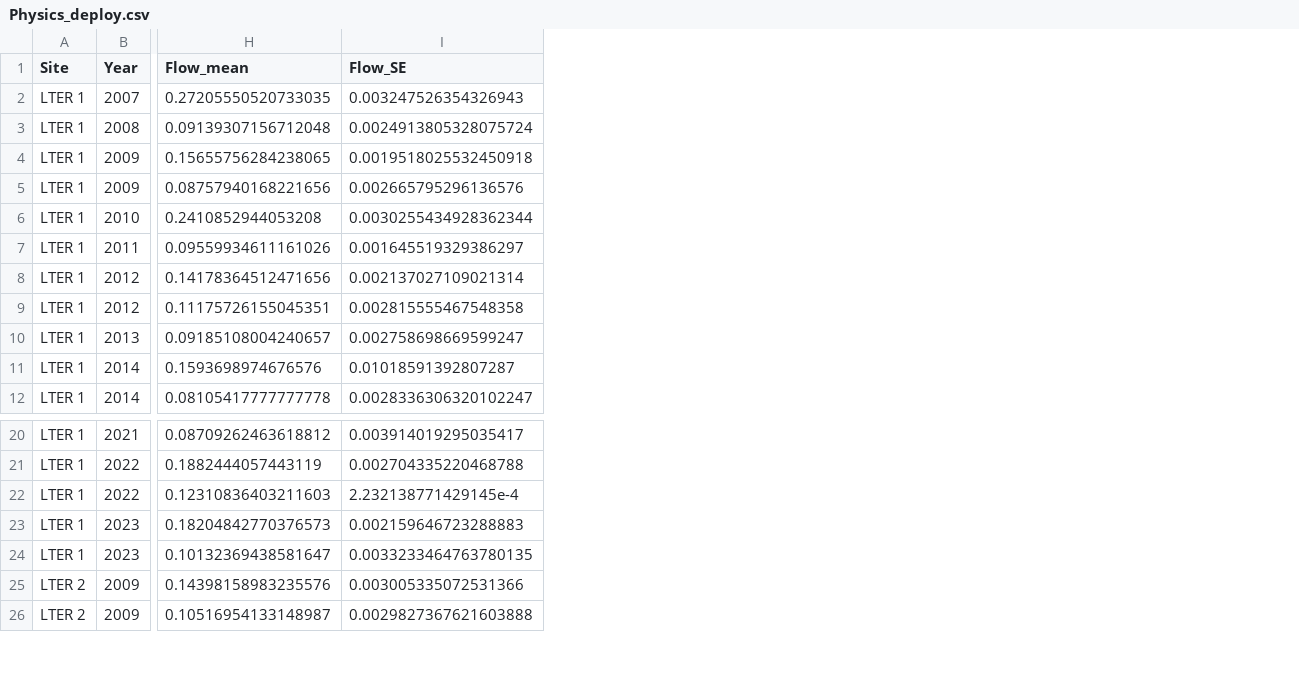
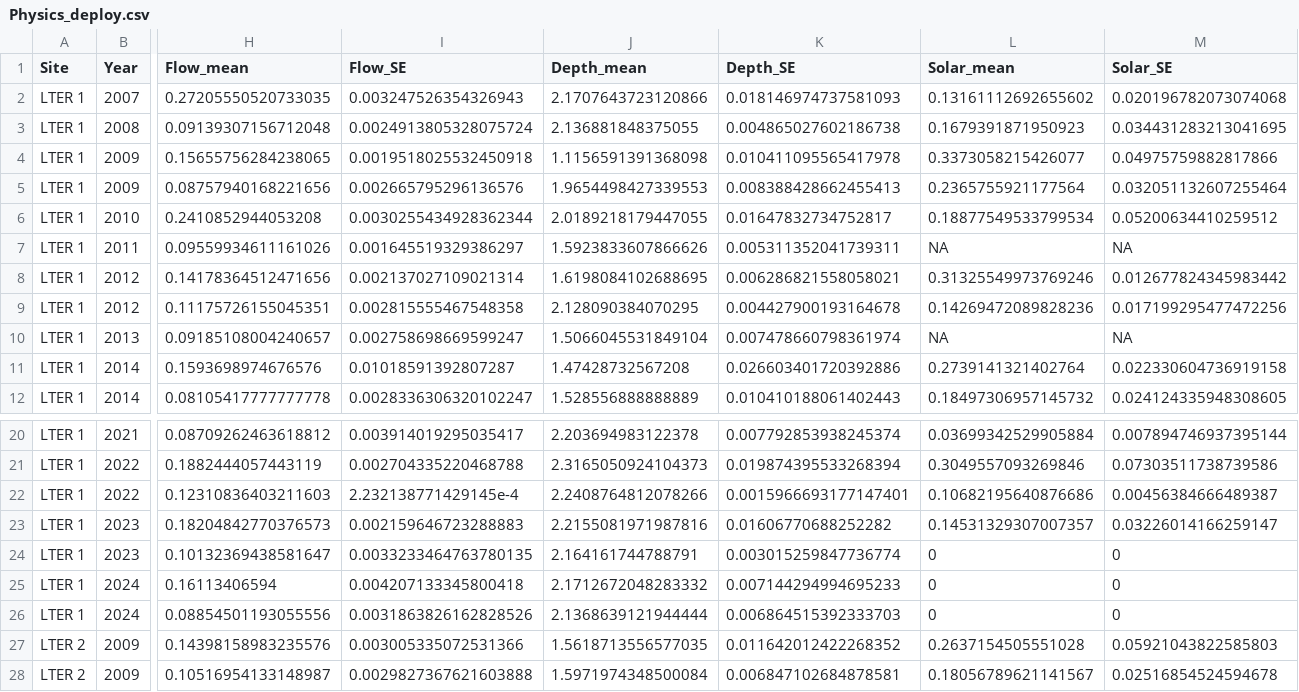
Before and after one commit to njsilbiger/PP_WorkingGroup, a CSV file: Data/Physics_deploy.csv, drawn as a sheet; only a part is shown, gaps mark what is left out; rows hold the shown columns only; the diff names each change by its address in the sheet, - before the commit and + after, or states it on an @@ line.

Commit message:
added depth and light

```diff
--- a/Data/Physics_deploy.csv
+++ b/Data/Physics_deploy.csv
+column J (Depth_mean), rows 2-12: 2.1707643723120866 | 2.136881848375055 | 1.1156591391368098 | 1.9654498427339553 | 2.0189218179447055 | 1.5923833607866626 | 1.6198084102688695 | 2.128090384070295 | 1.5066045531849104 | 1.47428732567208 | 1.528556888888889; rows 20-24: 2.203694983122378 | 2.3165050924104373 | 2.2408764812078266 | 2.2155081971987816 | 2.164161744788791; rows 27-28: 1.5618713556577035 | 1.5971974348500084
+column K (Depth_SE), rows 2-12: 0.018146974737581093 | 0.004865027602186738 | 0.010411095565417978 | 0.008388428662455413 | 0.01647832734752817 | 0.005311352041739311 | 0.006286821558058021 | 0.004427900193164678 | 0.007478660798361974 | 0.026603401720392886 | 0.010410188061402443; rows 20-24: 0.007792853938245374 | 0.019874395533268394 | 0.0015966693177147401 | 0.01606770688252282 | 0.003015259847736774; rows 27-28: 0.011642012422268352 | 0.006847102684878581
+column L (Solar_mean), rows 2-12: 0.13161112692655602 | 0.1679391871950923 | 0.3373058215426077 | 0.2365755921177564 | 0.18877549533799534 | NA | 0.31325549973769246 | 0.14269472089828236 | NA | 0.2739141321402764 | 0.18497306957145732; rows 20-24: 0.03699342529905884 | 0.3049557093269846 | 0.10682195640876686 | 0.14531329307007357 | 0; rows 27-28: 0.2637154505551028 | 0.18056789621141567
+column M (Solar_SE), rows 2-12: 0.020196782073074068 | 0.034431283213041695 | 0.04975759882817866 | 0.032051132607255464 | 0.05200634410259512 | NA | 0.012677824345983442 | 0.017199295477472256 | NA | 0.022330604736919158 | 0.024124335948308605; rows 20-24: 0.007894746937395144 | 0.07303511738739586 | 0.00456384666489387 | 0.03226014166259147 | 0; rows 27-28: 0.05921043822585803 | 0.02516854524594678
+row 25: LTER 1 | 2024 | 0.16113406594 | 0.004207133345800418 | 2.1712672048283332 | 0.007144294994695233 | 0 | 0
+row 26: LTER 1 | 2024 | 0.08854501193055556 | 0.0031863826162828526 | 2.1368639121944444 | 0.006864515392333703 | 0 | 0
```
Also changed, not shown: Data/LightData.csv, Data/Temp_deployment.csv, 9 other files.
